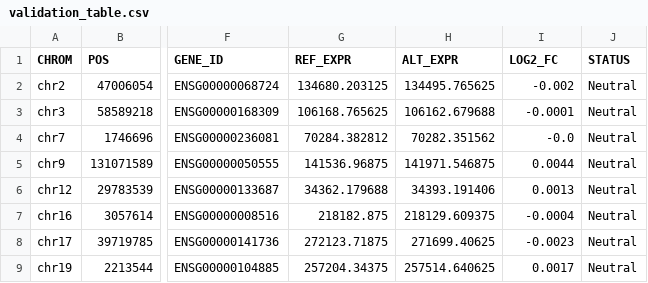
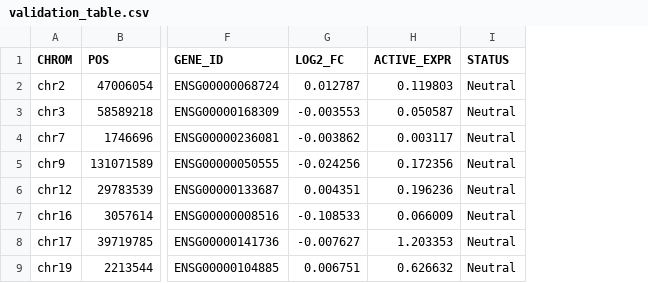
Before and after one commit to lexievu/variant-to-expression-analysis, a CSV file: output/validation_table.csv, drawn as a sheet; only a part is shown, gaps mark what is left out; removed rows and columns are numbered as before the commit, all else as after; the diff names each change by its address in the sheet, - before the commit and + after, or states it on an @@ line.

Commit message:
Rerun scripts to update output files

```diff
--- a/output/validation_table.csv
+++ b/output/validation_table.csv
-column G (REF_EXPR), rows 2-9: 134680.203125 | 106168.765625 | 70284.382812 | 141536.96875 | 34362.179688 | 218182.875 | 272123.71875 | 257204.34375
-column H (ALT_EXPR), rows 2-9: 134495.765625 | 106162.679688 | 70282.351562 | 141971.546875 | 34393.191406 | 218129.609375 | 271699.40625 | 257514.640625
+column H (ACTIVE_EXPR), rows 2-9: 0.119803 | 0.050587 | 0.003117 | 0.172356 | 0.196236 | 0.066009 | 1.203353 | 0.626632
-G2 (LOG2_FC): -0.002
+G2 (LOG2_FC): 0.012787
-G3 (LOG2_FC): -0.0001
+G3 (LOG2_FC): -0.003553
-G4 (LOG2_FC): -0.0
+G4 (LOG2_FC): -0.003862
-G5 (LOG2_FC): 0.0044
+G5 (LOG2_FC): -0.024256
-G6 (LOG2_FC): 0.0013
+G6 (LOG2_FC): 0.004351
-G7 (LOG2_FC): -0.0004
+G7 (LOG2_FC): -0.108533
-G8 (LOG2_FC): -0.0023
+G8 (LOG2_FC): -0.007627
-G9 (LOG2_FC): 0.0017
+G9 (LOG2_FC): 0.006751
```
Also changed, not shown: output/gtex_comparison.csv, output/raw_predictions.tsv, 3 other files.
